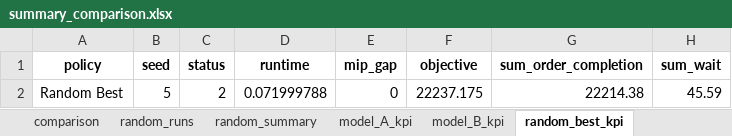
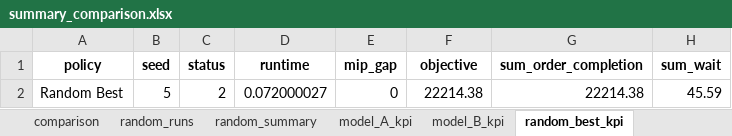
Before and after one commit to masterjms/3D_sorting_system, an Excel workbook: MIP_RULE/results/summary_comparison.xlsx, sheet random_best_kpi, drawn as a sheet; only a part is shown; values as stored, in another font and other column widths than the file's, no borders; the diff names each change by its address in the sheet, - before the commit and + after, or states it on an @@ line.

Commit message:
fix: objective C_k & delete amr waiting time

```diff
--- a/MIP_RULE/results/summary_comparison.xlsx (sheet random_best_kpi)
+++ b/MIP_RULE/results/summary_comparison.xlsx (sheet random_best_kpi)
-D2 (runtime): 0.071999788
+D2 (runtime): 0.072000027
-F2 (objective): 22237.175
+F2 (objective): 22214.38
```
Also changed, not shown: sheet random_runs, sheet comparison, sheet random_median_kpi, sheet model_B_kpi, sheet model_A_kpi, sheet random_summary, 1 more sheet, hidden cells, MIP_RULE/results/model_A_piece_details.xlsx, MIP_RULE/results/model_B_piece_details.xlsx, 13 other files.
